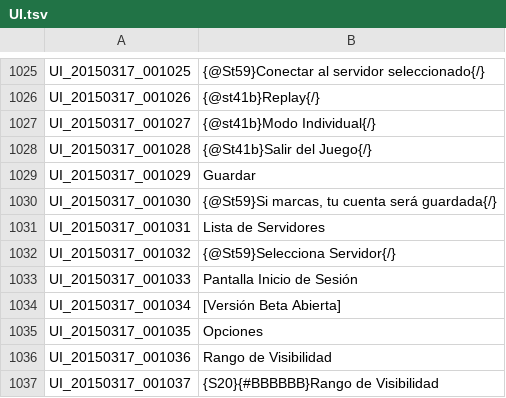
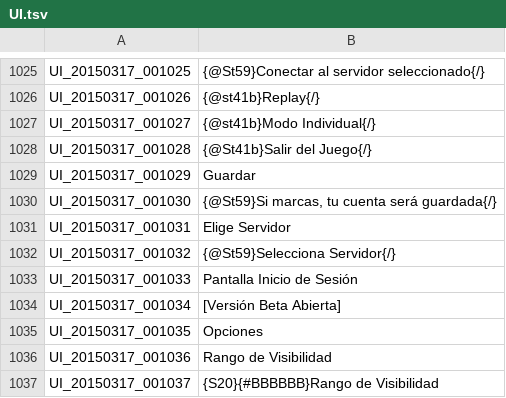
Before and after one commit to dhanict/Spanish-Translation, a TSV file: UI.tsv, drawn as a sheet; only a part is shown, gaps mark what is left out.

Commit message:
Update UI.tsv

```diff
--- a/UI.tsv
+++ b/UI.tsv
@@ -1030,3 +1030,3 @@ UI_20150317_001029	Guardar
 UI_20150317_001030	{@St59}Si marcas, tu cuenta será guardada{/}
-UI_20150317_001031	Lista de Servidores
+UI_20150317_001031	Elige Servidor
 UI_20150317_001032	{@St59}Selecciona Servidor{/}
```
